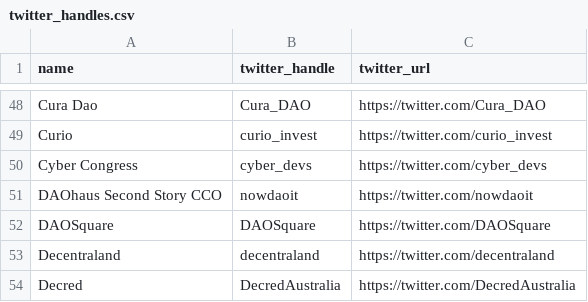
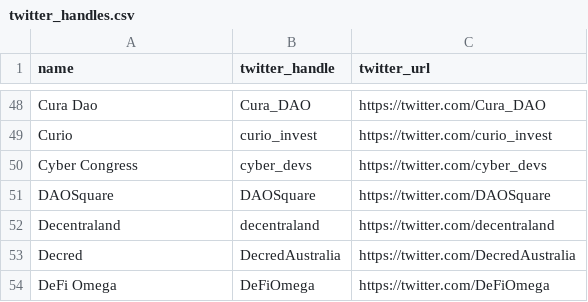
Before and after one commit to notchia/daochem-prototype, a CSV file: data/twitter_handles.csv, drawn as a sheet; only a part is shown, gaps mark what is left out; the shorter side is filled out with more unchanged rows.

```diff
--- a/data/twitter_handles.csv
+++ b/data/twitter_handles.csv
@@ -50,3 +50,2 @@ Curio,curio_invest,https://twitter.com/curio_invest
 Cyber Congress,cyber_devs,https://twitter.com/cyber_devs
-DAOhaus Second Story CCO,nowdaoit,https://twitter.com/nowdaoit
 DAOSquare,DAOSquare,https://twitter.com/DAOSquare
```
Also changed, not shown: data/follower_count.csv, 3 other files.
